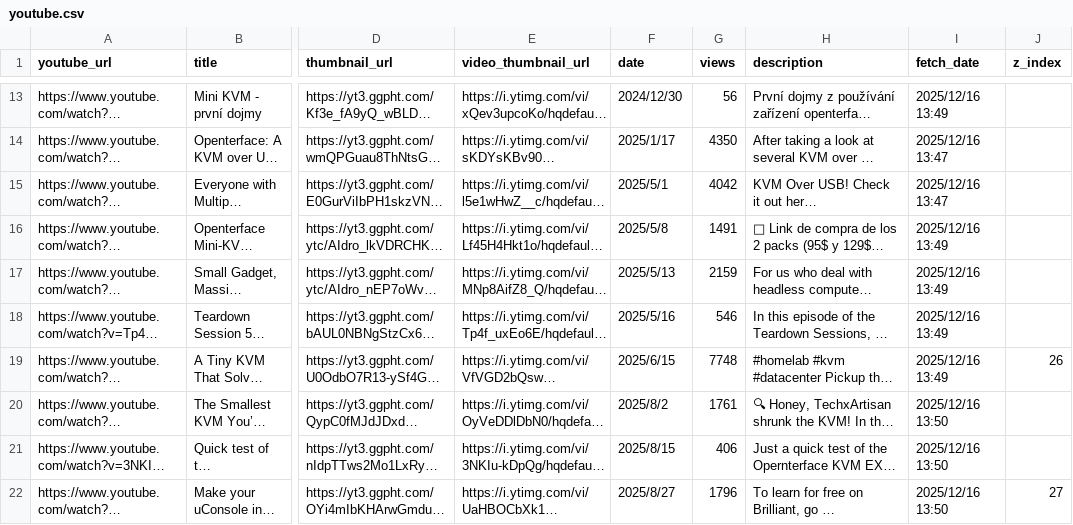
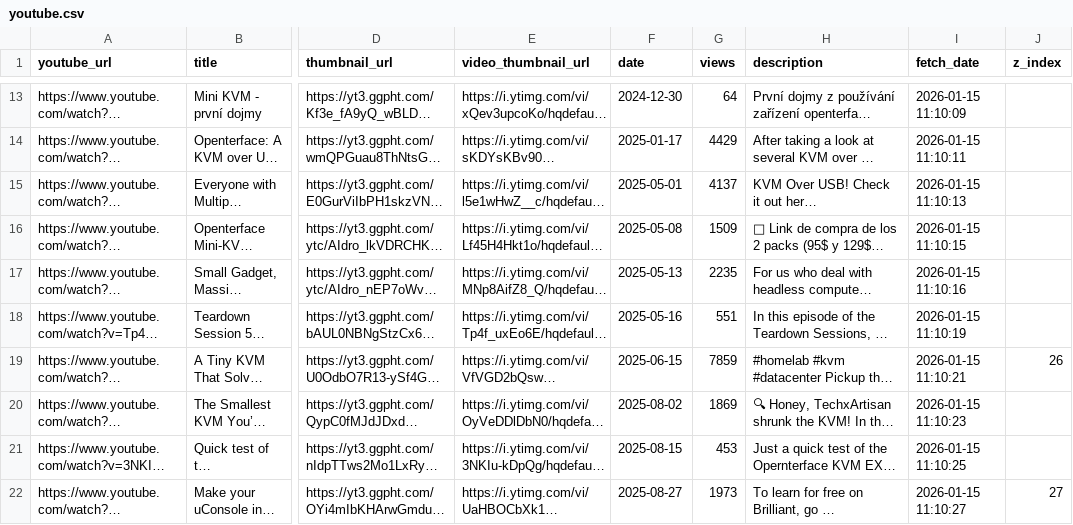
Before and after one commit to TechxArtisanStudio/Openterface_assets, a CSV file: src/data/youtube.csv, drawn as a sheet; only a part is shown, gaps mark what is left out; long unchanged cells end in …; the diff covers the shown part only; the diff names each change by its address in the sheet, - before the commit and + after, or states it on an @@ line.

```diff
--- a/src/data/youtube.csv
+++ b/src/data/youtube.csv
-F13 (date): 2024/12/30
+F13 (date): 2024-12-30
-G13 (views): 56
+G13 (views): 64
-I13 (fetch_date): 2025/12/16 13:49
+I13 (fetch_date): 2026-01-15 11:10:09
-F14 (date): 2025/1/17
+F14 (date): 2025-01-17
-G14 (views): 4350
+G14 (views): 4429
-I14 (fetch_date): 2025/12/16 13:47
+I14 (fetch_date): 2026-01-15 11:10:11
-F15 (date): 2025/5/1
+F15 (date): 2025-05-01
-G15 (views): 4042
+G15 (views): 4137
-I15 (fetch_date): 2025/12/16 13:47
+I15 (fetch_date): 2026-01-15 11:10:13
-F16 (date): 2025/5/8
+F16 (date): 2025-05-08
-G16 (views): 1491
+G16 (views): 1509
-I16 (fetch_date): 2025/12/16 13:49
+I16 (fetch_date): 2026-01-15 11:10:15
-F17 (date): 2025/5/13
+F17 (date): 2025-05-13
-G17 (views): 2159
+G17 (views): 2235
-I17 (fetch_date): 2025/12/16 13:49
+I17 (fetch_date): 2026-01-15 11:10:16
-F18 (date): 2025/5/16
+F18 (date): 2025-05-16
-G18 (views): 546
+G18 (views): 551
-I18 (fetch_date): 2025/12/16 13:49
+I18 (fetch_date): 2026-01-15 11:10:19
-F19 (date): 2025/6/15
+F19 (date): 2025-06-15
-G19 (views): 7748
+G19 (views): 7859
-I19 (fetch_date): 2025/12/16 13:49
+I19 (fetch_date): 2026-01-15 11:10:21
-F20 (date): 2025/8/2
+F20 (date): 2025-08-02
-G20 (views): 1761
+G20 (views): 1869
-I20 (fetch_date): 2025/12/16 13:50
+I20 (fetch_date): 2026-01-15 11:10:23
-F21 (date): 2025/8/15
+F21 (date): 2025-08-15
-G21 (views): 406
+G21 (views): 453
-I21 (fetch_date): 2025/12/16 13:50
+I21 (fetch_date): 2026-01-15 11:10:25
-F22 (date): 2025/8/27
+F22 (date): 2025-08-27
-G22 (views): 1796
+G22 (views): 1973
-I22 (fetch_date): 2025/12/16 13:50
+I22 (fetch_date): 2026-01-15 11:10:27
```
Also changed, not shown: 52 edited cells elsewhere in this file, 1 other file.
